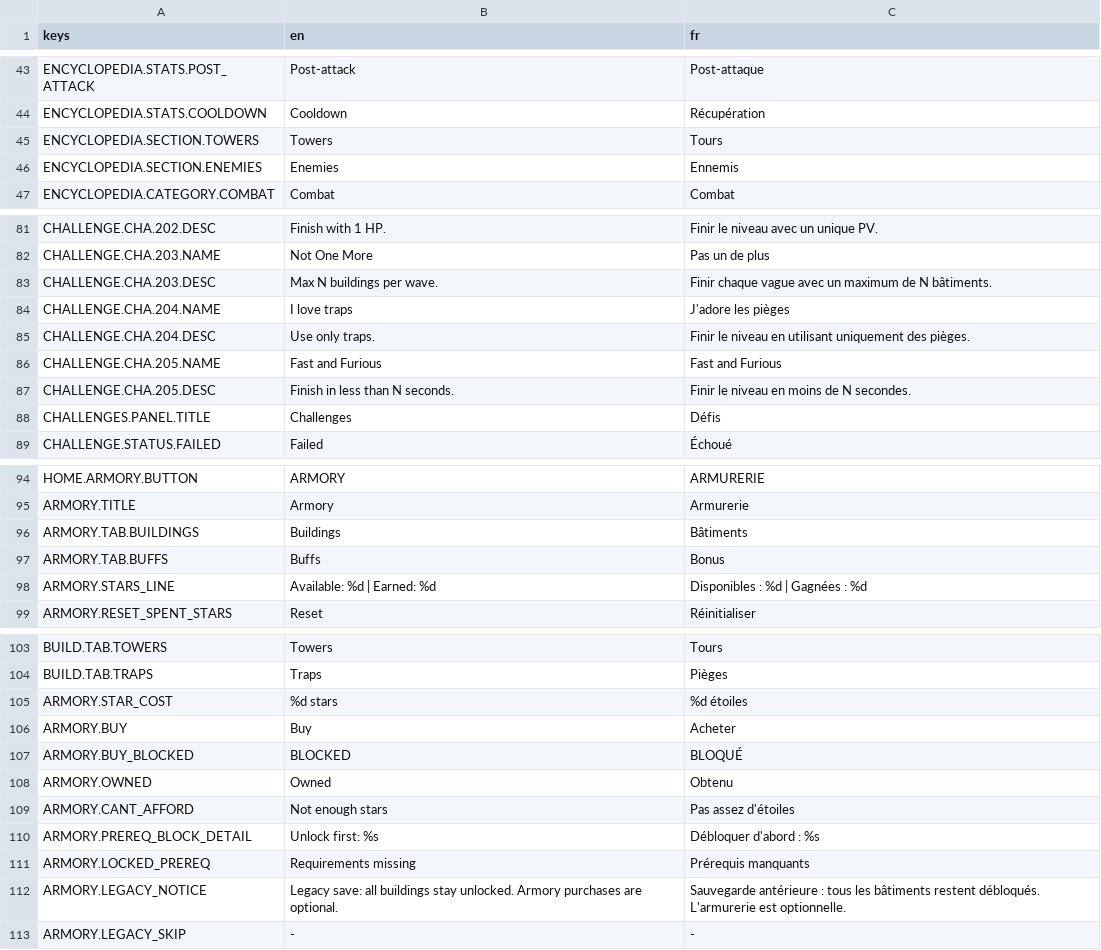
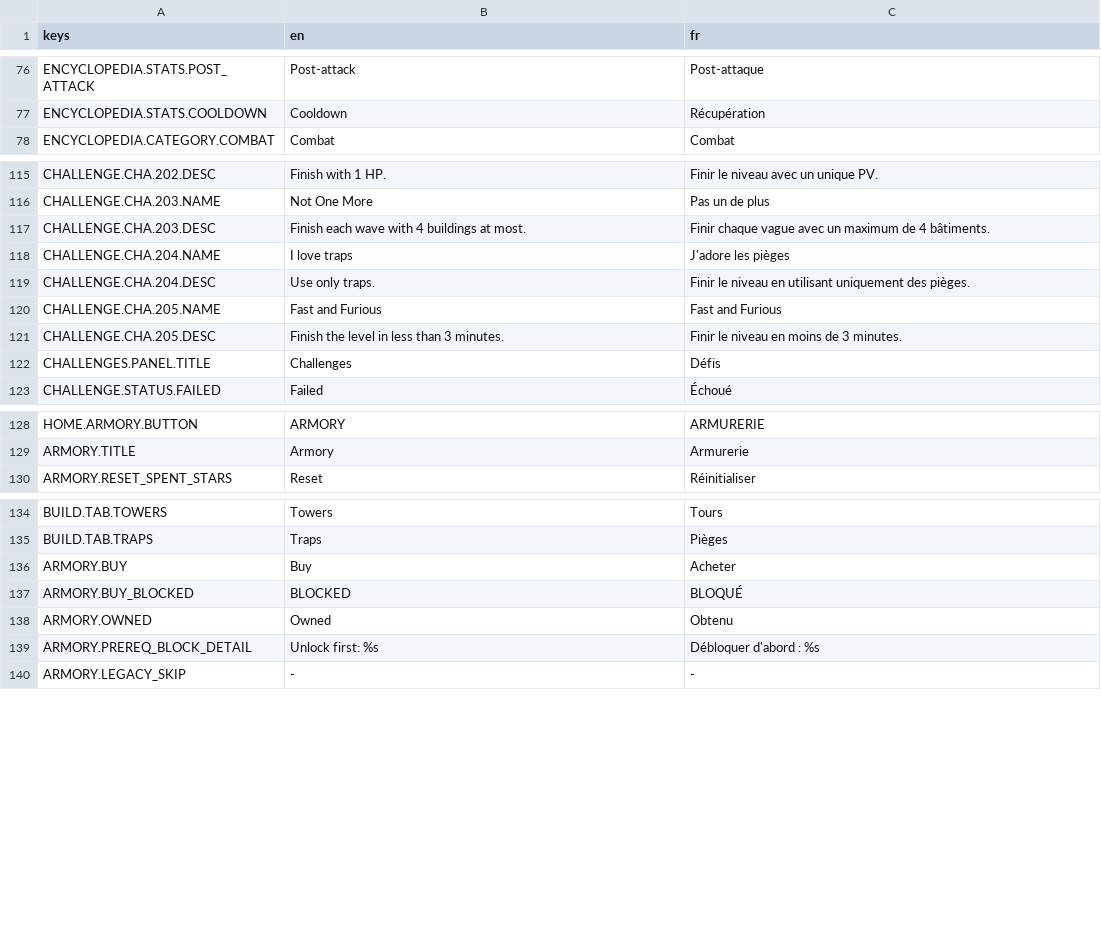
Before and after one commit to Cat-aclsym/Cat-aclsym_Claw_of_the_dead, a CSV file: assets/translations/translations.csv, drawn as a sheet; only a part is shown, gaps mark what is left out; the diff covers the shown part only.

Commit message:
feat(i18n): Unify entity name keys, translate hardcoded scene texts and level names, and fix accents, challenge values and the copyright year.

```diff
--- a/assets/translations/translations.csv
+++ b/assets/translations/translations.csv
@@ -44,4 +77,2 @@ ENCYCLOPEDIA.STATS.POST_ATTACK,Post-attack,Post-attaque
 ENCYCLOPEDIA.STATS.COOLDOWN,Cooldown,Récupération
-ENCYCLOPEDIA.SECTION.TOWERS,Towers,Tours
-ENCYCLOPEDIA.SECTION.ENEMIES,Enemies,Ennemis
 ENCYCLOPEDIA.CATEGORY.COMBAT,Combat,Combat
@@ -82,3 +116,3 @@ CHALLENGE.CHA.202.DESC,Finish with 1 HP.,Finir le niveau avec un unique PV.
 CHALLENGE.CHA.203.NAME,Not One More,Pas un de plus
-CHALLENGE.CHA.203.DESC,Max N buildings per wave.,Finir chaque vague avec un maximum de N bâtiments.
+CHALLENGE.CHA.203.DESC,Finish each wave with 4 buildings at most.,Finir chaque vague avec un maximum de 4 bâtiments.
 CHALLENGE.CHA.204.NAME,I love traps,J'adore les pièges
@@ -86,3 +120,3 @@ CHALLENGE.CHA.204.DESC,Use only traps.,Finir le niveau en utilisant uniquement d
 CHALLENGE.CHA.205.NAME,Fast and Furious,Fast and Furious
-CHALLENGE.CHA.205.DESC,Finish in less than N seconds.,Finir le niveau en moins de N secondes.
+CHALLENGE.CHA.205.DESC,Finish the level in less than 3 minutes.,Finir le niveau en moins de 3 minutes.
 CHALLENGES.PANEL.TITLE,Challenges,Défis
@@ -95,5 +129,2 @@ HOME.ARMORY.BUTTON,ARMORY,ARMURERIE
 ARMORY.TITLE,Armory,Armurerie
-ARMORY.TAB.BUILDINGS,Buildings,Bâtiments
-ARMORY.TAB.BUFFS,Buffs,Bonus
-ARMORY.STARS_LINE,Available: %d | Earned: %d,Disponibles : %d | Gagnées : %d
 ARMORY.RESET_SPENT_STARS,Reset,Réinitialiser
@@ -104,3 +135,2 @@ BUILD.TAB.TOWERS,Towers,Tours
 BUILD.TAB.TRAPS,Traps,Pièges
-ARMORY.STAR_COST,%d stars,%d étoiles
 ARMORY.BUY,Buy,Acheter
@@ -108,6 +138,3 @@ ARMORY.BUY_BLOCKED,BLOCKED,BLOQUÉ
 ARMORY.OWNED,Owned,Obtenu
-ARMORY.CANT_AFFORD,Not enough stars,Pas assez d'étoiles
 ARMORY.PREREQ_BLOCK_DETAIL,"Unlock first: %s","Débloquer d'abord : %s"
-ARMORY.LOCKED_PREREQ,Requirements missing,Prérequis manquants
-ARMORY.LEGACY_NOTICE,Legacy save: all buildings stay unlocked. Armory purchases are optional.,Sauvegarde antérieure : tous les bâtiments restent débloqués. L'armurerie est optionnelle.
 ARMORY.LEGACY_SKIP,-,-
```
Also changed, not shown: 41 added rows, 5 removed rows and 9 edited cells elsewhere in this file, 31 other files.
